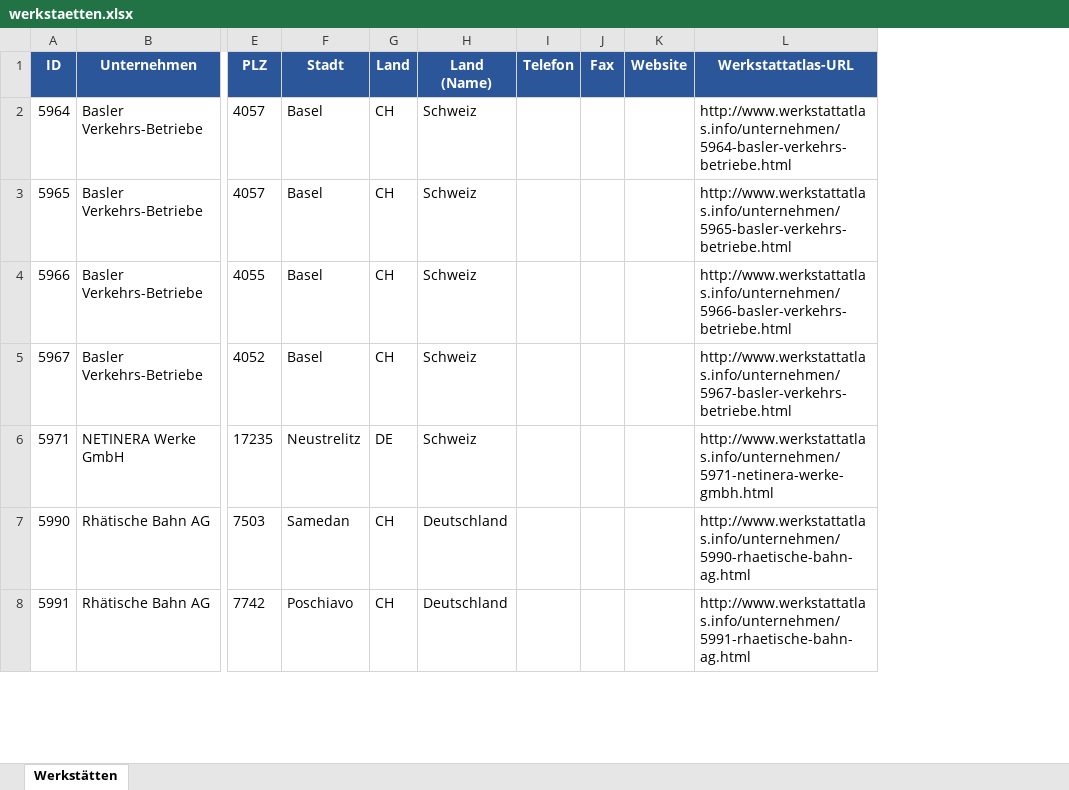
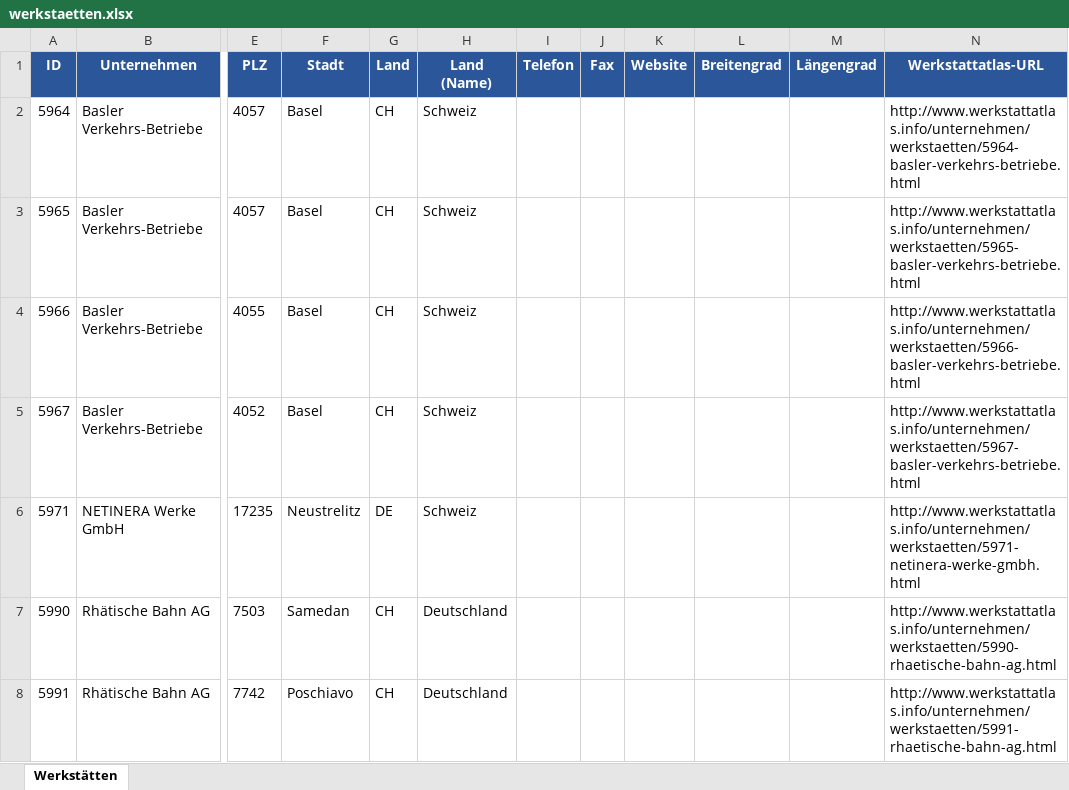
Before and after one commit to Paullitsch/werkstattatlas, an Excel workbook: data/werkstaetten.xlsx, sheet Werkstätten, drawn as a sheet; only a part is shown, gaps mark what is left out; values as stored, in another font and other column widths than the file's, no borders; addresses are those after the commit; the diff covers the shown part only; the diff names each change by its address in the sheet, - before the commit and + after, or states it on an @@ line.

Commit message:
fix: korrekte Source-URL (werkstaetten.html), Straße/Werkstatt-Erkennung, Detail-Parsing mit Koordinaten, PL-PLZ-Fix

```diff
--- a/data/werkstaetten.xlsx (sheet Werkstätten)
+++ b/data/werkstaetten.xlsx (sheet Werkstätten)
+column L (Breitengrad), empty
+column M (Längengrad), empty
-N2 (Werkstattatlas-URL): http://www.werkstattatlas.info/unternehmen/5964-basler-verkehrs-betriebe.html
+N2 (Werkstattatlas-URL): http://www.werkstattatlas.info/unternehmen/werkstaetten/5964-basler-verkehrs-betriebe.html
-N3 (Werkstattatlas-URL): http://www.werkstattatlas.info/unternehmen/5965-basler-verkehrs-betriebe.html
+N3 (Werkstattatlas-URL): http://www.werkstattatlas.info/unternehmen/werkstaetten/5965-basler-verkehrs-betriebe.html
-N4 (Werkstattatlas-URL): http://www.werkstattatlas.info/unternehmen/5966-basler-verkehrs-betriebe.html
+N4 (Werkstattatlas-URL): http://www.werkstattatlas.info/unternehmen/werkstaetten/5966-basler-verkehrs-betriebe.html
-N5 (Werkstattatlas-URL): http://www.werkstattatlas.info/unternehmen/5967-basler-verkehrs-betriebe.html
+N5 (Werkstattatlas-URL): http://www.werkstattatlas.info/unternehmen/werkstaetten/5967-basler-verkehrs-betriebe.html
-N6 (Werkstattatlas-URL): http://www.werkstattatlas.info/unternehmen/5971-netinera-werke-gmbh.html
+N6 (Werkstattatlas-URL): http://www.werkstattatlas.info/unternehmen/werkstaetten/5971-netinera-werke-gmbh.html
-N7 (Werkstattatlas-URL): http://www.werkstattatlas.info/unternehmen/5990-rhaetische-bahn-ag.html
+N7 (Werkstattatlas-URL): http://www.werkstattatlas.info/unternehmen/werkstaetten/5990-rhaetische-bahn-ag.html
-N8 (Werkstattatlas-URL): http://www.werkstattatlas.info/unternehmen/5991-rhaetische-bahn-ag.html
+N8 (Werkstattatlas-URL): http://www.werkstattatlas.info/unternehmen/werkstaetten/5991-rhaetische-bahn-ag.html
```
Also changed, not shown: 28 removed rows and 489 edited cells elsewhere in this sheet, 2 other files.
